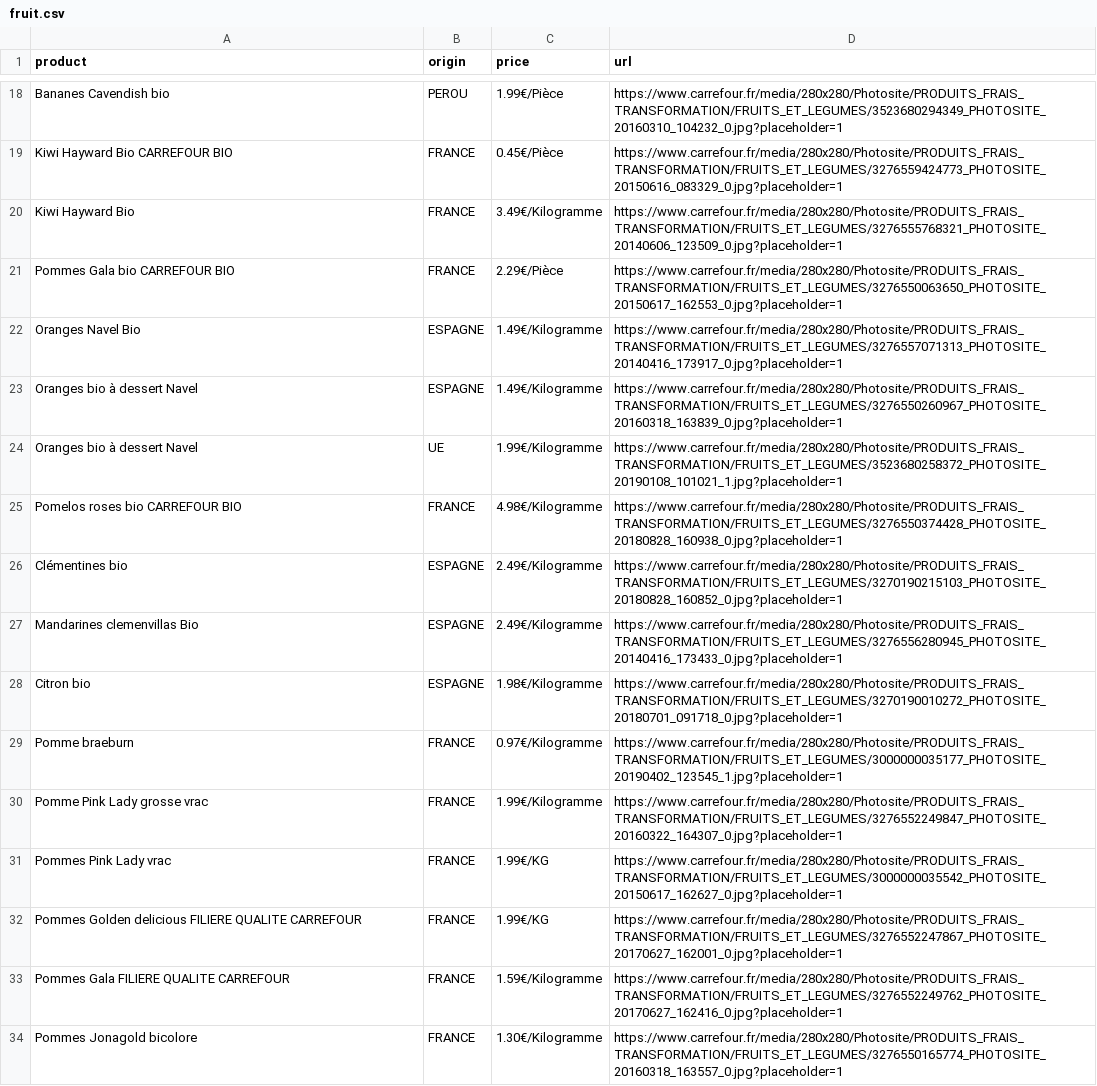
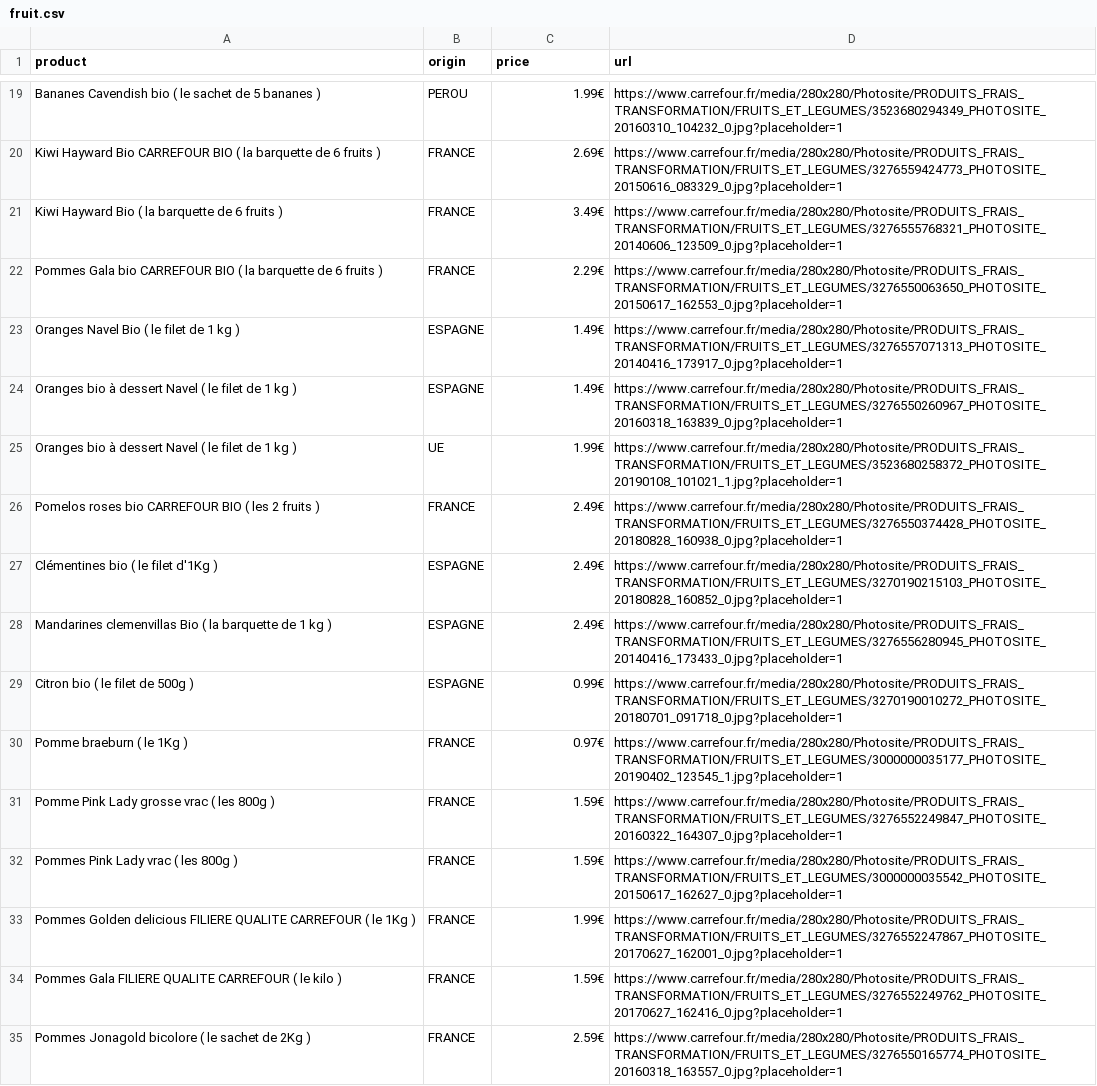
Before and after one commit to Karlenkko/SMART, a CSV file: dataset/fruit.csv, drawn as a sheet; only a part is shown, gaps mark what is left out; addresses are those after the commit; the diff covers the shown part only; the diff names each change by its address in the sheet, - before the commit and + after, or states it on an @@ line.

```diff
--- a/dataset/fruit.csv
+++ b/dataset/fruit.csv
-A19 (product): Bananes Cavendish bio
+A19 (product): Bananes Cavendish bio ( le sachet de 5 bananes )
-C19 (price): 1.99€/Pièce
+C19 (price): 1.99€
-A20 (product): Kiwi Hayward Bio CARREFOUR BIO
+A20 (product): Kiwi Hayward Bio CARREFOUR BIO ( la barquette de 6 fruits )
-C20 (price): 0.45€/Pièce
+C20 (price): 2.69€
-A21 (product): Kiwi Hayward Bio
+A21 (product): Kiwi Hayward Bio ( la barquette de 6 fruits )
-C21 (price): 3.49€/Kilogramme
+C21 (price): 3.49€
-A22 (product): Pommes Gala bio CARREFOUR BIO
+A22 (product): Pommes Gala bio CARREFOUR BIO ( la barquette de 6 fruits )
-C22 (price): 2.29€/Pièce
+C22 (price): 2.29€
-A23 (product): Oranges Navel Bio
+A23 (product): Oranges Navel Bio ( le filet de 1 kg )
-C23:C24 (price): 1.49€/Kilogramme
+C23:C24 (price): 1.49€
-A24:A25 (product): Oranges bio à dessert Navel
+A24:A25 (product): Oranges bio à dessert Navel ( le filet de 1 kg )
-C25 (price): 1.99€/Kilogramme
+C25 (price): 1.99€
-A26 (product): Pomelos roses bio CARREFOUR BIO
+A26 (product): Pomelos roses bio CARREFOUR BIO ( les 2 fruits )
-C26 (price): 4.98€/Kilogramme
+C26 (price): 2.49€
-A27 (product): Clémentines bio
+A27 (product): Clémentines bio ( le filet d'1Kg )
-C27:C28 (price): 2.49€/Kilogramme
+C27:C28 (price): 2.49€
-A28 (product): Mandarines clemenvillas Bio
+A28 (product): Mandarines clemenvillas Bio ( la barquette de 1 kg )
-A29 (product): Citron bio
+A29 (product): Citron bio ( le filet de 500g )
-C29 (price): 1.98€/Kilogramme
+C29 (price): 0.99€
-A30 (product): Pomme braeburn
+A30 (product): Pomme braeburn ( le 1Kg )
-C30 (price): 0.97€/Kilogramme
+C30 (price): 0.97€
-A31 (product): Pomme Pink Lady grosse vrac
+A31 (product): Pomme Pink Lady grosse vrac ( les 800g )
-C31 (price): 1.99€/Kilogramme
+C31 (price): 1.59€
-A32 (product): Pommes Pink Lady vrac
+A32 (product): Pommes Pink Lady vrac ( les 800g )
-C32 (price): 1.99€/KG
+C32 (price): 1.59€
-A33 (product): …QUALITE CARREFOUR
+A33 (product): …QUALITE CARREFOUR ( le 1Kg )
-C33 (price): 1.99€/KG
+C33 (price): 1.99€
-A34 (product): Pommes Gala FILIERE QUALITE CARREFOUR
+A34 (product): Pommes Gala FILIERE QUALITE CARREFOUR ( le kilo )
-C34 (price): 1.59€/Kilogramme
+C34 (price): 1.59€
-A35 (product): Pommes Jonagold bicolore
+A35 (product): Pommes Jonagold bicolore ( le sachet de 2Kg )
-C35 (price): 1.30€/Kilogramme
+C35 (price): 2.59€
```
Also changed, not shown: 1 added row, 1 removed row and 84 edited cells elsewhere in this file, dataset/other.csv, 3 other files.
